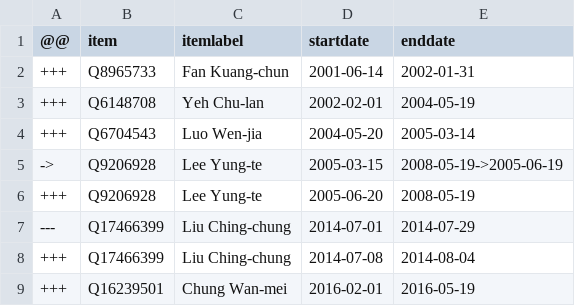
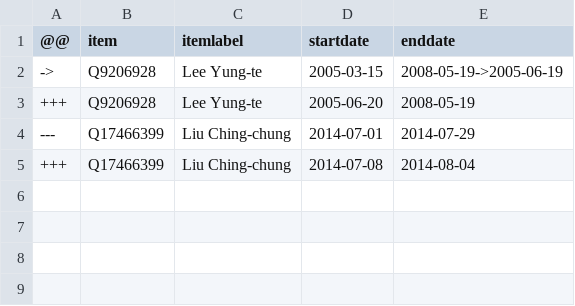
Before and after one commit to every-politician-scrapers/taiwan, a CSV file: sources/wpoffice/hakka-minister/diff.csv, drawn as a sheet.

```diff
--- a/sources/wpoffice/hakka-minister/diff.csv
+++ b/sources/wpoffice/hakka-minister/diff.csv
@@ -1,5 +1,2 @@
 @@,item,itemlabel,startdate,enddate
-+++,Q8965733,Fan Kuang-chun,2001-06-14,2002-01-31
-+++,Q6148708,Yeh Chu-lan,2002-02-01,2004-05-19
-+++,Q6704543,Luo Wen-jia,2004-05-20,2005-03-14
 ->,Q9206928,Lee Yung-te,2005-03-15,2008-05-19->2005-06-19
@@ -8,2 +5 @@
 +++,Q17466399,Liu Ching-chung,2014-07-08,2014-08-04
-+++,Q16239501,Chung Wan-mei,2016-02-01,2016-05-19
```
Also changed, not shown: sources/wpoffice/hakka-minister/wikidata.csv.
